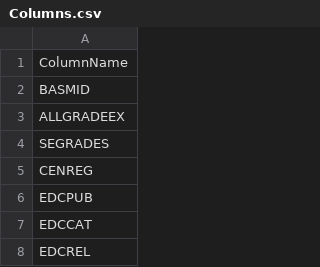
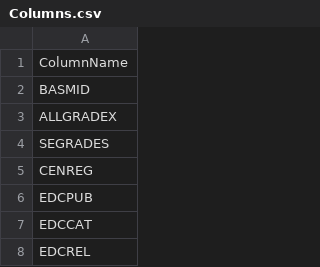
Before and after one commit to agmeadows/Student_Success_Analysis, a CSV file: Resources/Columns.csv, drawn as a sheet; only a part is shown.

Commit message:
Update dataset

```diff
--- a/Resources/Columns.csv
+++ b/Resources/Columns.csv
@@ -2,3 +2,3 @@
 BASMID
-ALLGRADEEX
+ALLGRADEX
 SEGRADES
```
Also changed, not shown: 1 other file.
